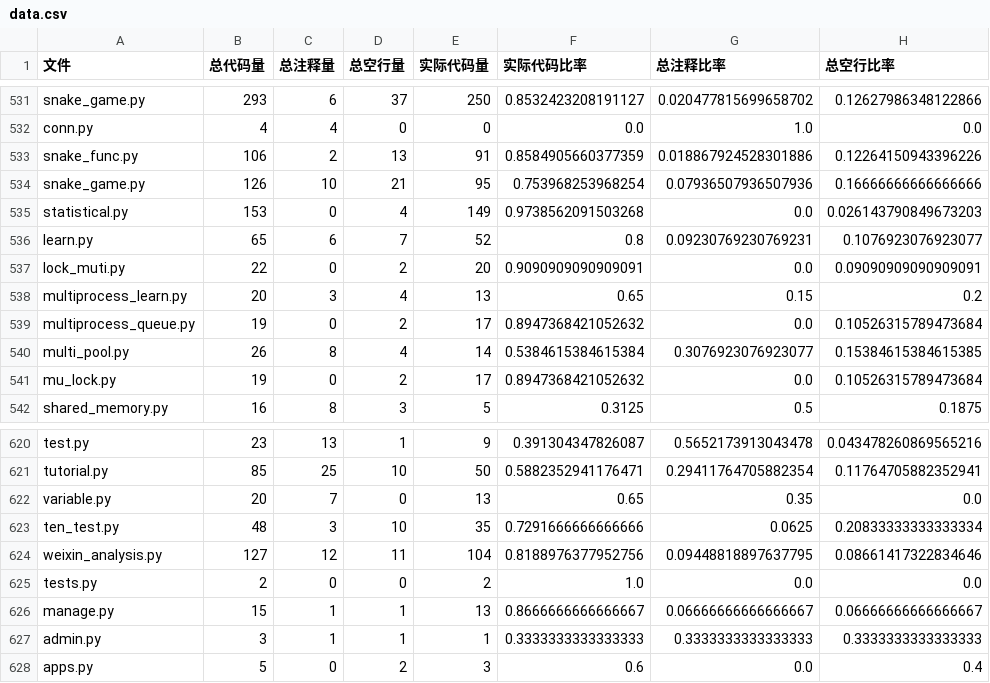
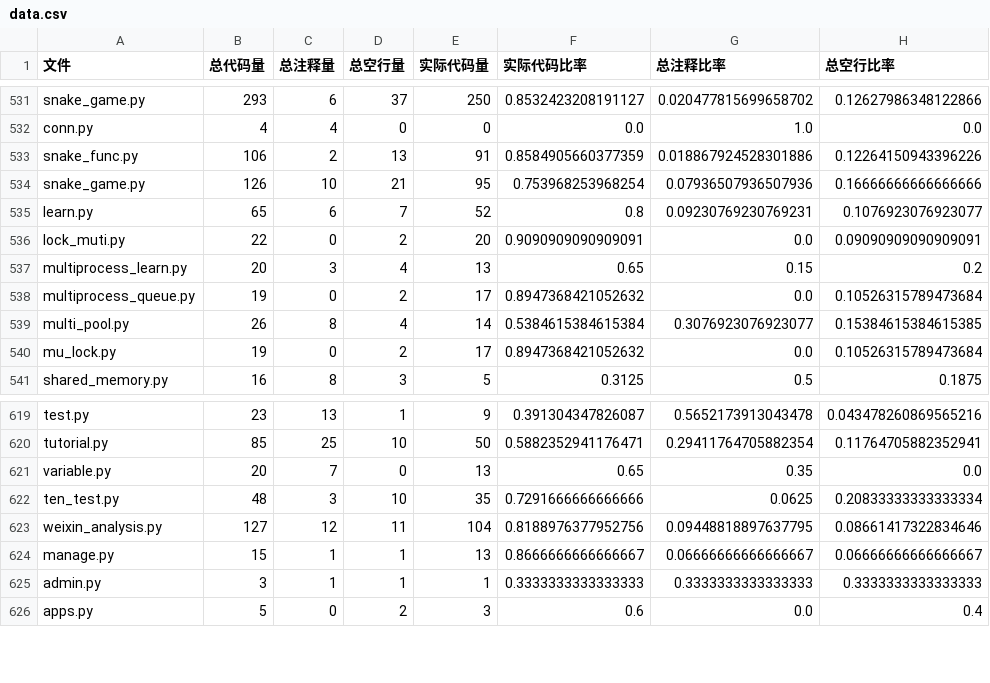
Before and after one commit to Light-City/year_code, a CSV file: data.csv, drawn as a sheet; only a part is shown, gaps mark what is left out; the diff names each change by its address in the sheet, - before the commit and + after, or states it on an @@ line.

```diff
--- a/data.csv
+++ b/data.csv
-row 535: statistical.py | 153 | 0 | 4 | 149 | 0.9738562091503268 | 0.0 | 0.026143790849673203
-row 625: tests.py | 2 | 0 | 0 | 2 | 1.0 | 0.0 | 0.0
```
Also changed, not shown: sort_data.csv, 5 other files.
